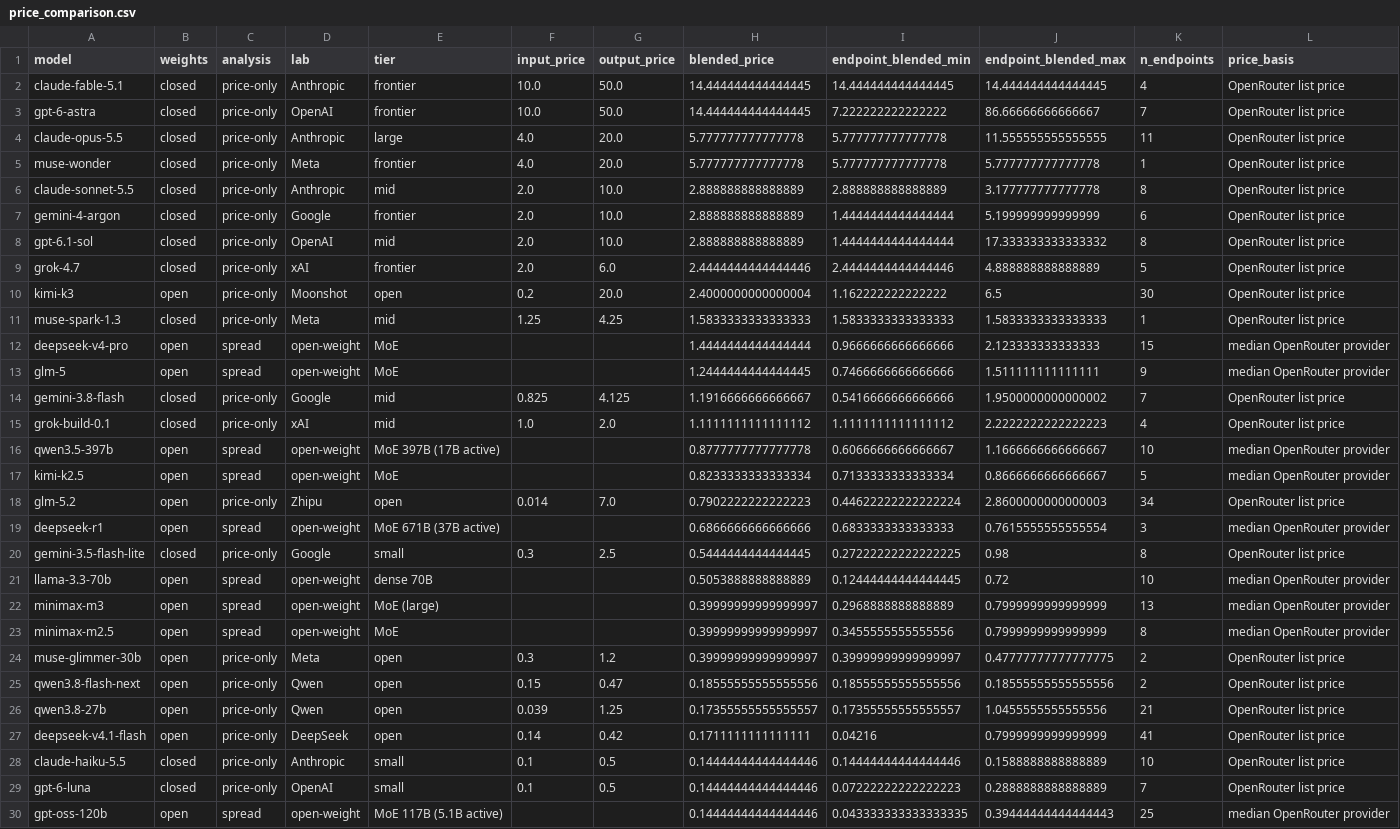
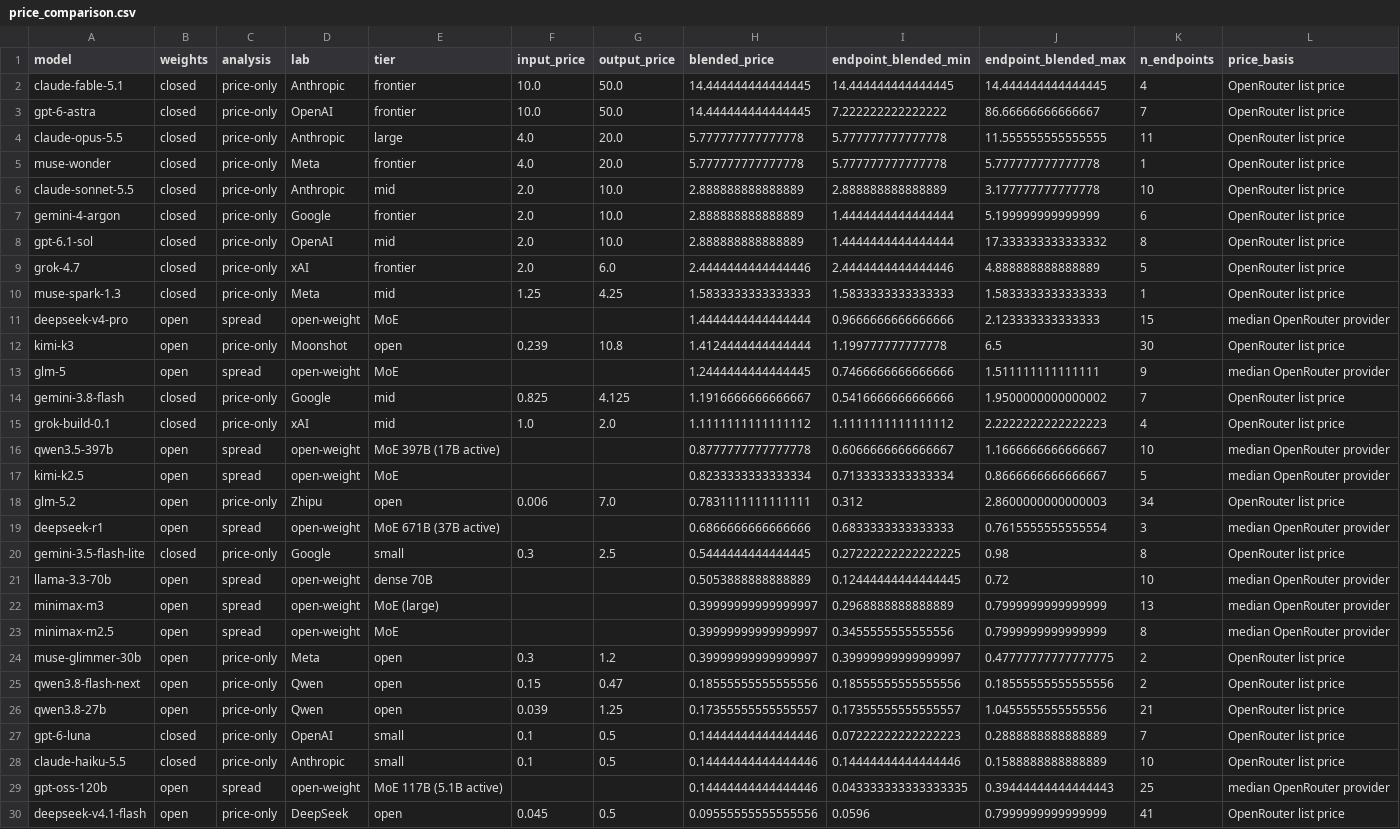
Before and after one commit to martifr4/App_reflexes, a CSV file: token_spread/outputs/price_comparison.csv, drawn as a sheet; only a part is shown; removed rows and columns are numbered as before the commit, all else as after; rows hold the shown columns only; the diff names each change by its address in the sheet, - before the commit and + after, or states it on an @@ line.

```diff
--- a/token_spread/outputs/price_comparison.csv
+++ b/token_spread/outputs/price_comparison.csv
-K6 (n_endpoints): 8
+K6 (n_endpoints): 10
-row 10: kimi-k3 | open | price-only | Moonshot | open | 0.2 | 20.0 | 2.4000000000000004 | 1.162222222222222 | 6.5 | 30 | OpenRouter list price
+row 12: kimi-k3 | open | price-only | Moonshot | open | 0.239 | 10.8 | 1.4124444444444444 | 1.199777777777778 | 6.5 | 30 | OpenRouter list price
-F18 (input_price): 0.014
+F18 (input_price): 0.006
-H18 (blended_price): 0.7902222222222223
+H18 (blended_price): 0.7831111111111111
-I18 (endpoint_blended_min): 0.44622222222222224
+I18 (endpoint_blended_min): 0.312
-row 27: deepseek-v4.1-flash | open | price-only | DeepSeek | open | 0.14 | 0.42 | 0.1711111111111111 | 0.04216 | 0.7999999999999999 | 41 | OpenRouter list price
@@ row 29 moved to row 27: gpt-6-luna @@
+row 30: deepseek-v4.1-flash | open | price-only | DeepSeek | open | 0.045 | 0.5 | 0.09555555555555556 | 0.0596 | 0.7999999999999999 | 41 | OpenRouter list price
```
Also changed, not shown: token_spread/data/api_prices.csv, token_spread/data/api_prices_price_only.csv, 25 other files.
